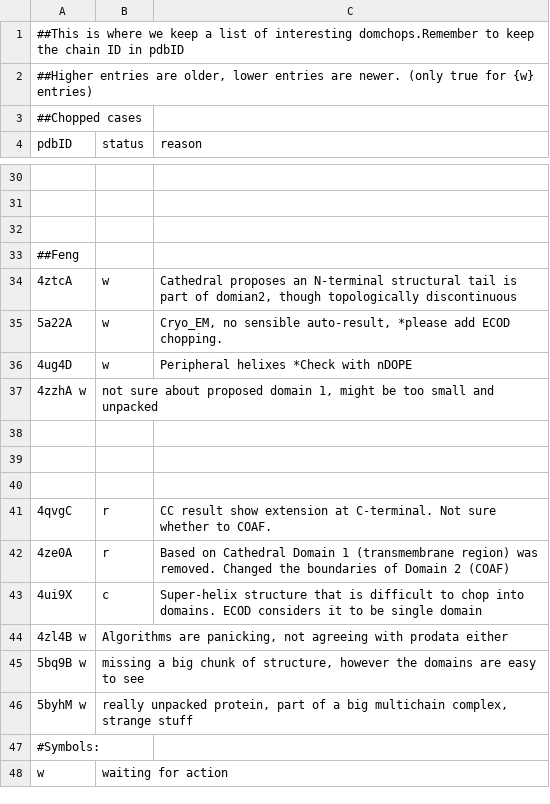
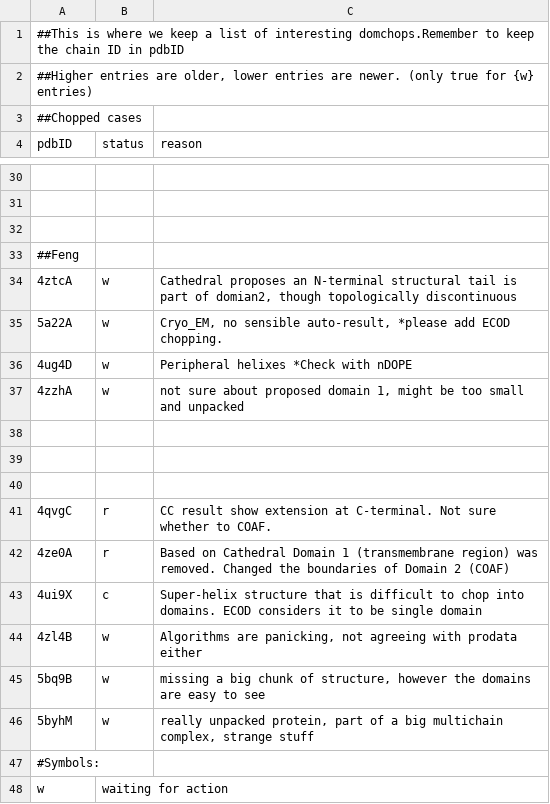
Before and after one commit to CATH-summer-2017/domchop, a TSV file: doc/ama_entries.tsv, drawn as a sheet; only a part is shown, gaps mark what is left out; removed rows and columns are numbered as before the commit, all else as after; the diff names each change by its address in the sheet, - before the commit and + after, or states it on an @@ line.

Commit message:
format

```diff
--- a/doc/ama_entries.tsv
+++ b/doc/ama_entries.tsv
-row 37: 4zzhA w | not sure about proposed domain 1, might be too small and unpacked
+row 37: 4zzhA | w | not sure about proposed domain 1, might be too small and unpacked
-row 44: 4zl4B w | Algorithms are panicking, not agreeing with prodata either
-row 45: 5bq9B w | missing a big chunk of structure, however the domains are easy to see
-row 46: 5byhM w | really unpacked protein, part of a big multichain complex, strange stuff
+row 44: 4zl4B | w | Algorithms are panicking, not agreeing with prodata either
+row 45: 5bq9B | w | missing a big chunk of structure, however the domains are easy to see
+row 46: 5byhM | w | really unpacked protein, part of a big multichain complex, strange stuff
```
